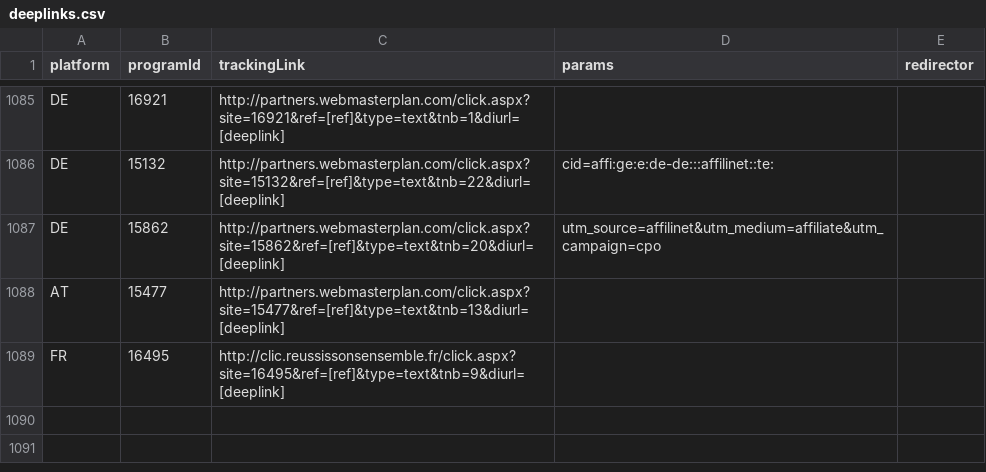
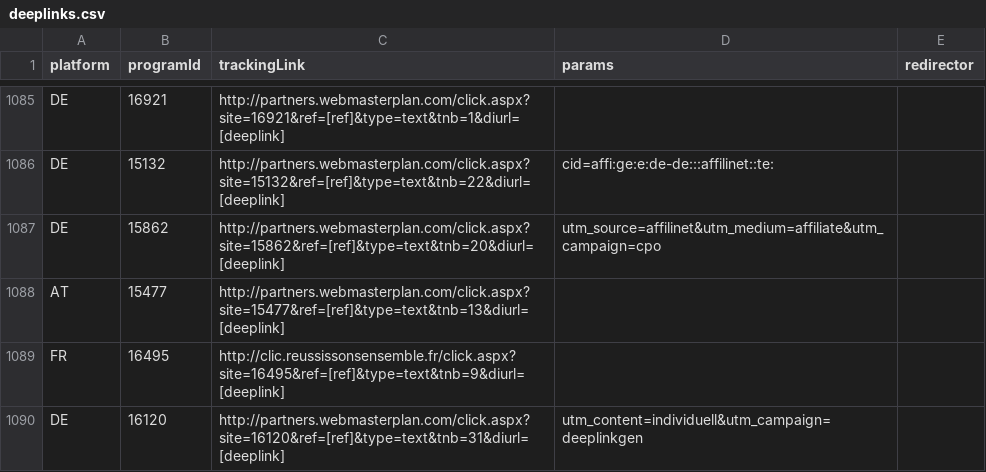
Before and after one commit to affilinet/browser-webextension-publisher, a CSV file: resources/deeplinks.csv, drawn as a sheet; only a part is shown, gaps mark what is left out; the diff names each change by its address in the sheet, - before the commit and + after, or states it on an @@ line.

Commit message:
update deeplinks CSV
phone-call Johannes Bitzer

```diff
--- a/resources/deeplinks.csv
+++ b/resources/deeplinks.csv
+row 1090: DE | 16120 | http://partners.webmasterplan.com/click.aspx?site=16120&ref=[ref]&type=text&tnb=31&diurl=[deeplink] | utm_content=individuell&utm_campaign=deeplinkgen
```
